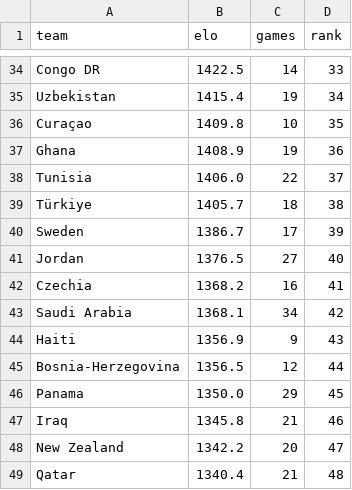
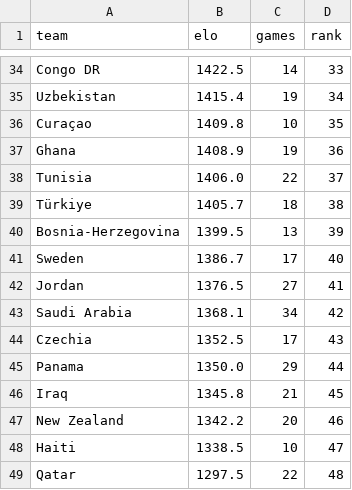
Before and after one commit to mariaob1201/2026wc-analytics, a CSV file: data/processed/elo_ratings.csv, drawn as a sheet; only a part is shown, gaps mark what is left out; the diff covers the shown part only.

```diff
--- a/data/processed/elo_ratings.csv
+++ b/data/processed/elo_ratings.csv
@@ -39,11 +39,11 @@ Tunisia,1406.0,22,37
 Türkiye,1405.7,18,38
-Sweden,1386.7,17,39
-Jordan,1376.5,27,40
-Czechia,1368.2,16,41
+Bosnia-Herzegovina,1399.5,13,39
+Sweden,1386.7,17,40
+Jordan,1376.5,27,41
 Saudi Arabia,1368.1,34,42
-Haiti,1356.9,9,43
-Bosnia-Herzegovina,1356.5,12,44
-Panama,1350.0,29,45
-Iraq,1345.8,21,46
-New Zealand,1342.2,20,47
-Qatar,1340.4,21,48
+Czechia,1352.5,17,43
+Panama,1350.0,29,44
+Iraq,1345.8,21,45
+New Zealand,1342.2,20,46
+Haiti,1338.5,10,47
+Qatar,1297.5,22,48
```
Also changed, not shown: 8 added rows, 8 removed rows and 15 edited cells elsewhere in this file, data/processed/backtest.csv, data/processed/champion_tracker.csv, 12 other files.
